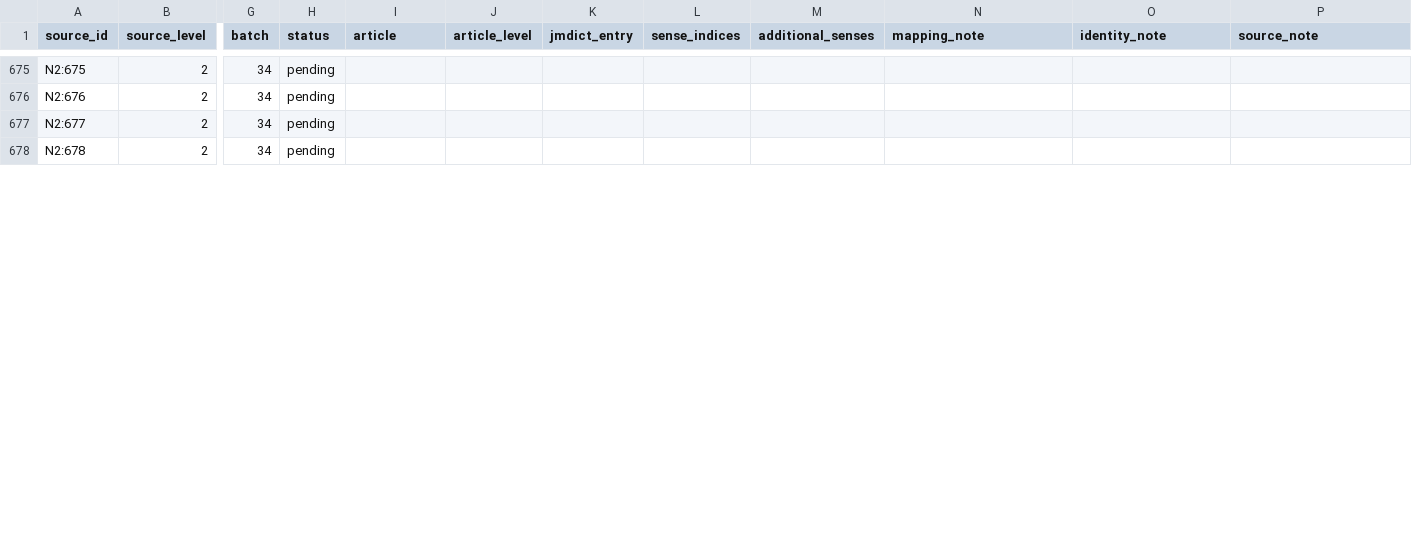
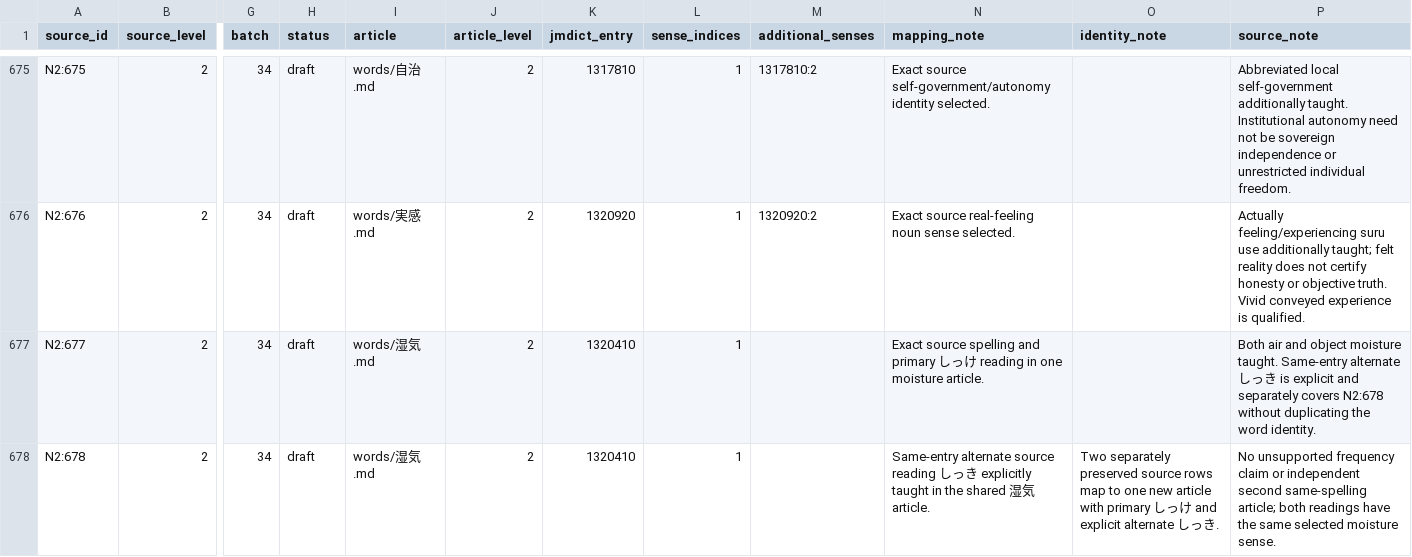
Before and after one commit to stop-cran/learning-japanese, a TSV file: docs/n2-vocabulary-sources.tsv, drawn as a sheet; only a part is shown, gaps mark what is left out; the diff covers the shown part only; the diff names each change by its address in the sheet, - before the commit and + after, or states it on an @@ line.

```diff
--- a/docs/n2-vocabulary-sources.tsv
+++ b/docs/n2-vocabulary-sources.tsv
-H675:H678 (status): pending
+H675:H678 (status): draft
-I675 (article): (empty)
+I675 (article): words/自治.md
-J675:J678 (article_level): (empty)
+J675:J678 (article_level): 2
-K675 (jmdict_entry): (empty)
+K675 (jmdict_entry): 1317810
-L675:L678 (sense_indices): (empty)
+L675:L678 (sense_indices): 1
-M675 (additional_senses): (empty)
+M675 (additional_senses): 1317810:2
-N675 (mapping_note): (empty)
+N675 (mapping_note): Exact source self-government/autonomy identity selected.
-P675 (source_note): (empty)
+P675 (source_note): Abbreviated local self-government additionally taught. Institutional autonomy need not be sovereign independence or unrestricted individual freedom.
-I676 (article): (empty)
+I676 (article): words/実感.md
-K676 (jmdict_entry): (empty)
+K676 (jmdict_entry): 1320920
-M676 (additional_senses): (empty)
+M676 (additional_senses): 1320920:2
-N676 (mapping_note): (empty)
+N676 (mapping_note): Exact source real-feeling noun sense selected.
-P676 (source_note): (empty)
+P676 (source_note): Actually feeling/experiencing suru use additionally taught; felt reality does not certify honesty or objective truth. Vivid conveyed experience is qualified.
-I677:I678 (article): (empty)
+I677:I678 (article): words/湿気.md
-K677:K678 (jmdict_entry): (empty)
+K677:K678 (jmdict_entry): 1320410
-N677 (mapping_note): (empty)
+N677 (mapping_note): Exact source spelling and primary しっけ reading in one moisture article.
-P677 (source_note): (empty)
+P677 (source_note): Both air and object moisture taught. Same-entry alternate しっき is explicit and separately covers N2:678 without duplicating the word identity.
-N678 (mapping_note): (empty)
+N678 (mapping_note): Same-entry alternate source reading しっき explicitly taught in the shared 湿気 article.
-O678 (identity_note): (empty)
+O678 (identity_note): Two separately preserved source rows map to one new article with primary しっけ and explicit alternate しっき.
-P678 (source_note): (empty)
+P678 (source_note): No unsupported frequency claim or independent second same-spelling article; both readings have the same selected moisture sense.
```
Also changed, not shown: 116 edited cells elsewhere in this file, 29 other files.
